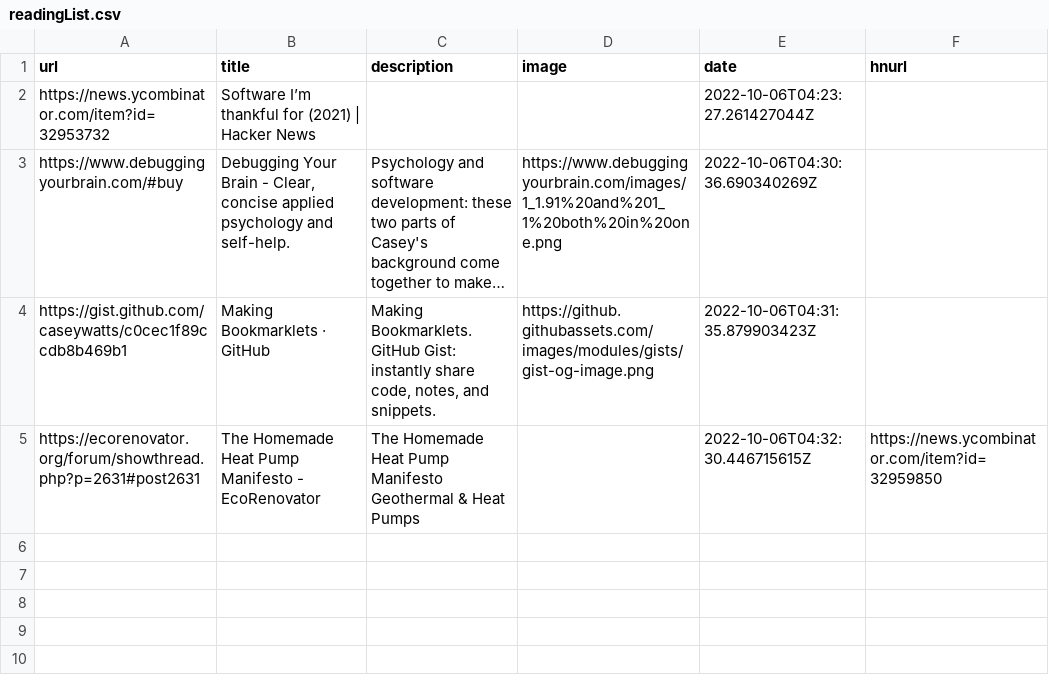
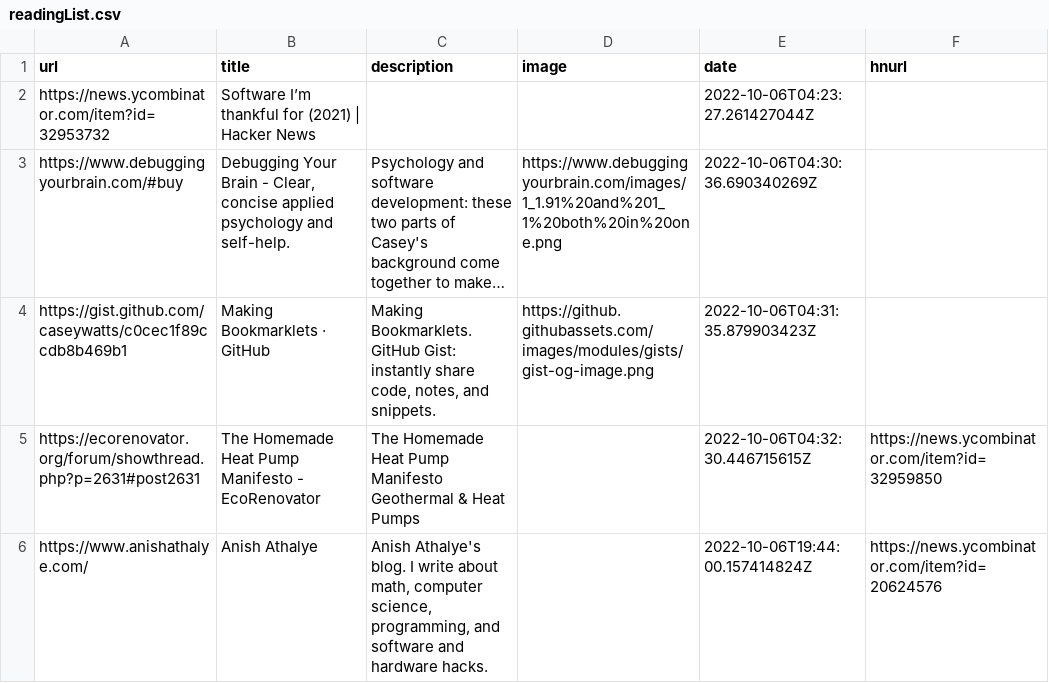
Before and after one commit to AdditionalMetal/readingList, a CSV file: readingList.csv, drawn as a sheet; long unchanged cells end in ….

Commit message:
Automated reading list update on Thu Oct  6 19:44:00 UTC 2022

```diff
--- a/readingList.csv
+++ b/readingList.csv
@@ -5 +5,2 @@ https://gist.github.com/caseywatts/c0cec1f89ccdb8b469b1,Making Bookmarklets · G
 https://ecorenovator.org/forum/showthread.php?p=2631#post2631,The Homemade Heat Pump Manifesto - EcoRenovator," The Homemade Heat Pump Manifesto Geothermal & Heat Pumps",,2022-10-06T04:32:30.446715615Z,https://news.ycombinator.com/item?id=32959850
+https://www.anishathalye.com/,Anish Athalye,"Anish Athalye's blog. I write about math, computer science, programming, and software and hardware hacks.",,2022-10-06T19:44:00.157414824Z,https://news.ycombinator.com/item?id=20624576
```
